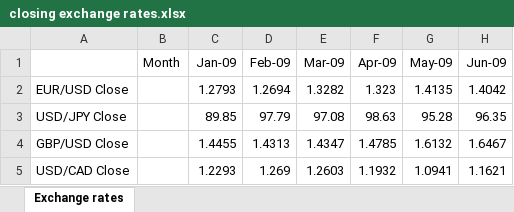
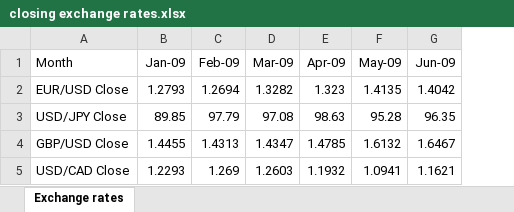
Before and after one commit to IT4063c-Spring23/final-project-tomh237, an Excel workbook: closing exchange rates.xlsx, sheet Exchange rates, drawn as a sheet; only a part is shown; values as stored, in another font and other column widths than the file's, no borders; the diff names each change by its address in the sheet, - before the commit and + after, or states it on an @@ line.

Commit message:
edit excel file

```diff
--- a/closing exchange rates.xlsx (sheet Exchange rates)
+++ b/closing exchange rates.xlsx (sheet Exchange rates)
-column B (Month), empty
-A1: (empty)
+A1: Month
```
